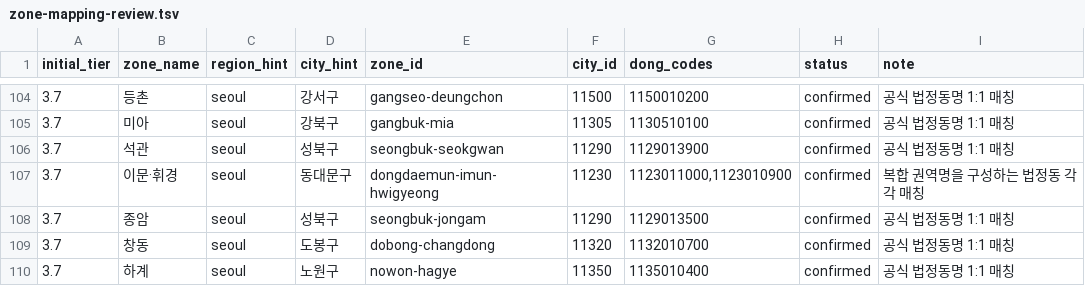
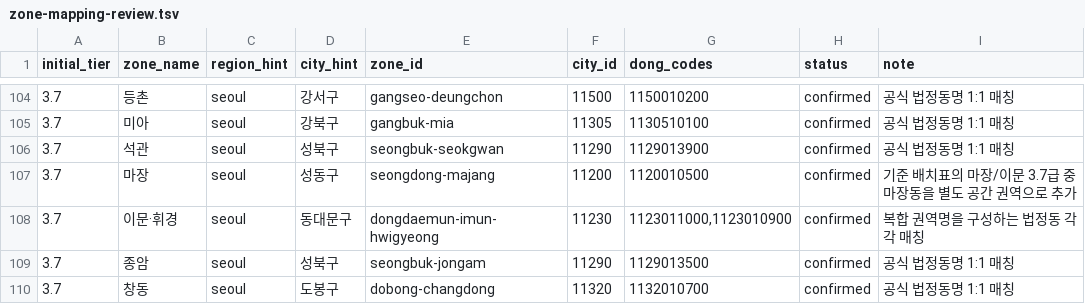
Before and after one commit to sugkamoney/geupjido-backend, a TSV file: data/location/mapping/zone-mapping-review.tsv, drawn as a sheet; only a part is shown, gaps mark what is left out; the shorter side is filled out with more unchanged rows; the diff names each change by its address in the sheet, - before the commit and + after, or states it on an @@ line.

```diff
--- a/data/location/mapping/zone-mapping-review.tsv
+++ b/data/location/mapping/zone-mapping-review.tsv
+row 107: 3.7 | 마장 | seoul | 성동구 | seongdong-majang | 11200 | 1120010500 | confirmed | 기준 배치표의 마장/이문 3.7급 중 마장동을 별도 공간 권역으로 추가
```
Also changed, not shown: 13 other files.
